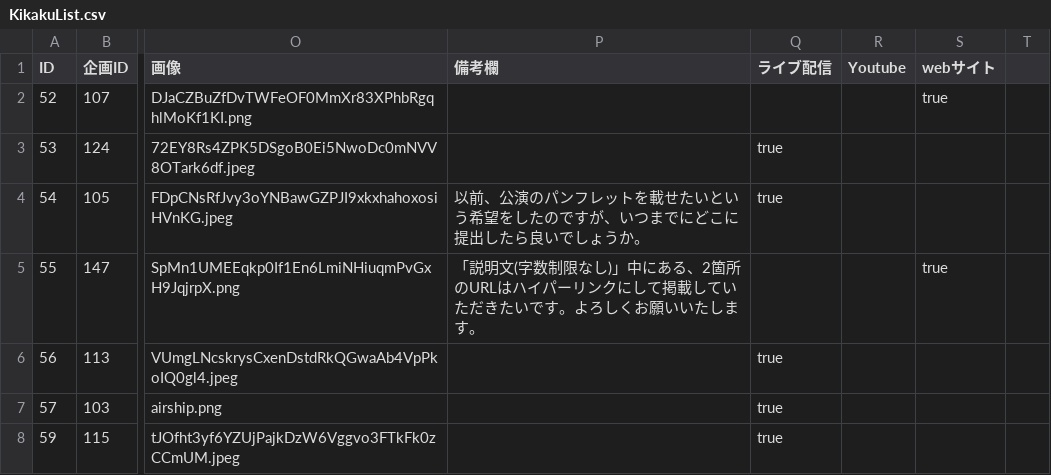
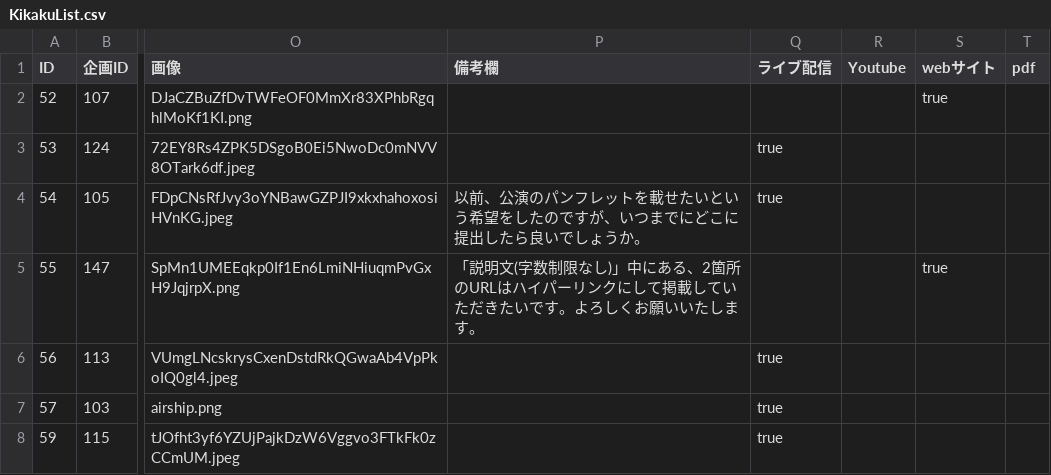
Before and after one commit to toshi-bp/ridaisai_2020, a CSV file: kikaku/KikakuList.csv, drawn as a sheet; only a part is shown, gaps mark what is left out; the diff names each change by its address in the sheet, - before the commit and + after, or states it on an @@ line.

```diff
--- a/kikaku/KikakuList.csv
+++ b/kikaku/KikakuList.csv
-T1: (empty)
+T1: pdf
```
Also changed, not shown: 4 other files.
